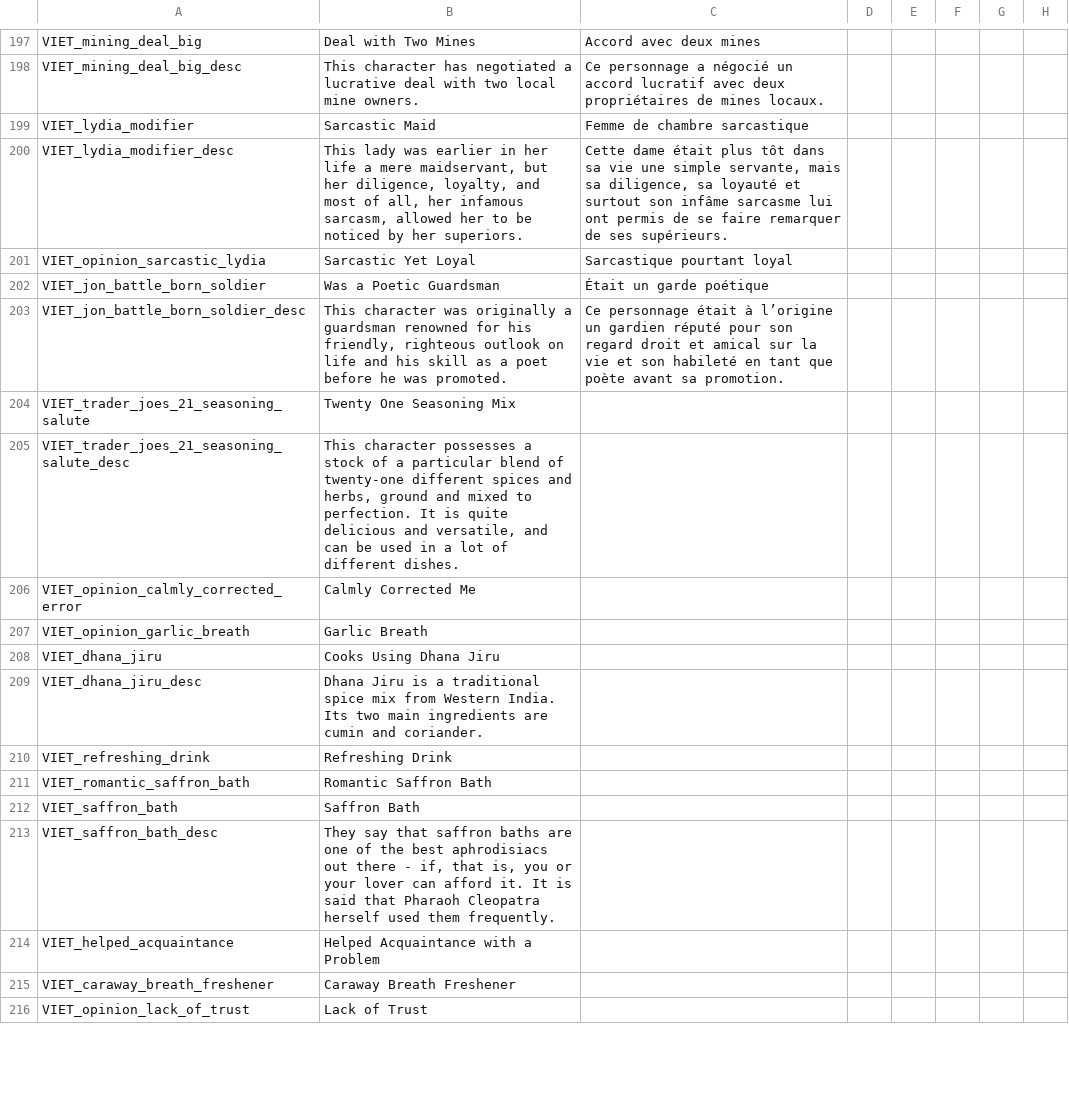
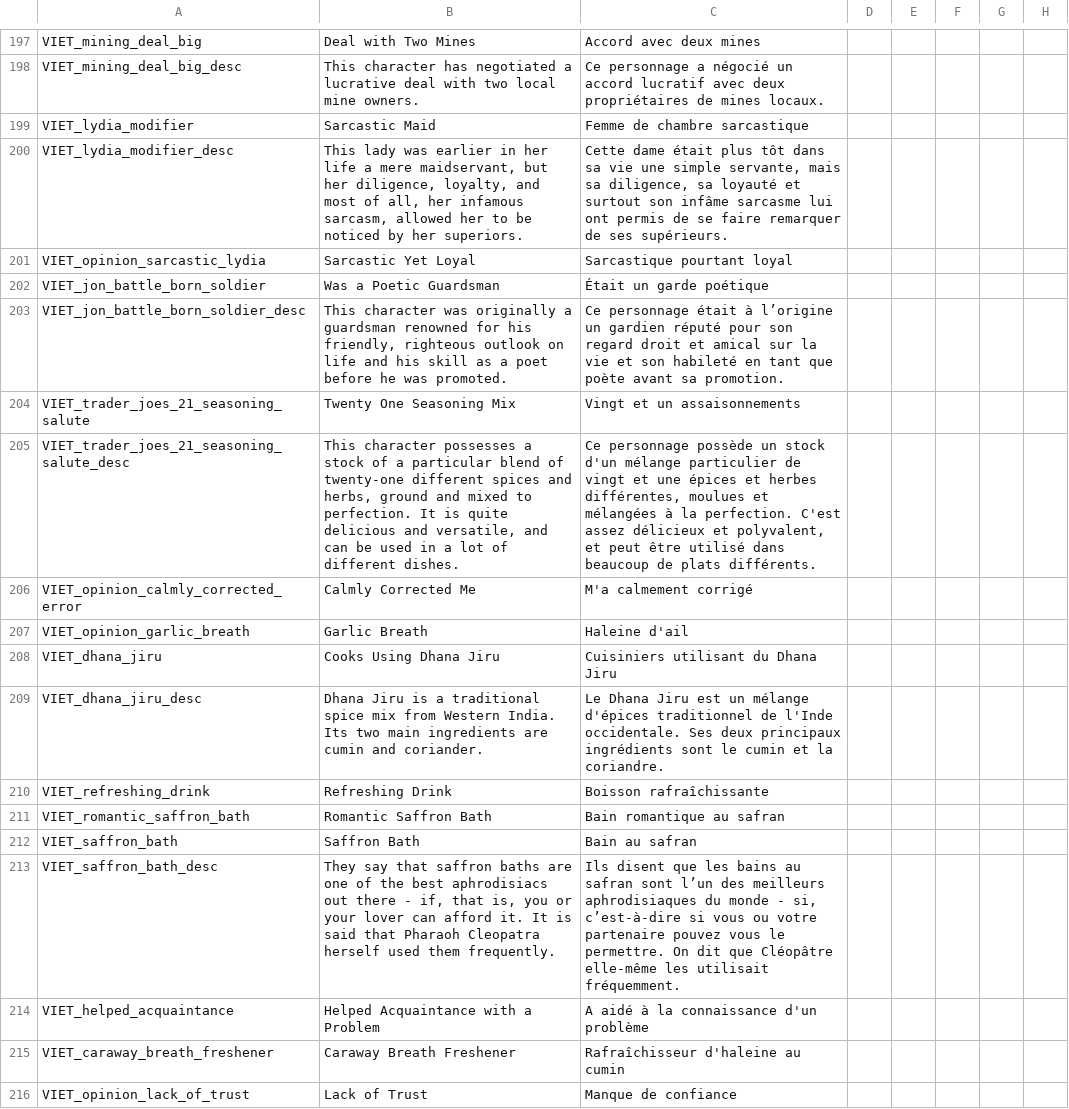
Before and after one commit to cybrxkhan/VIET-Events-Reborn, a CSV file: VIET Events/localisation/VIET_modifiers_2.csv, drawn as a sheet; only a part is shown, gaps mark what is left out; the diff covers the shown part only; the diff names each change by its address in the sheet, - before the commit and + after, or states it on an @@ line.

Commit message:
Update French translation

```diff
--- a/VIET Events/localisation/VIET_modifiers_2.csv
+++ b/VIET Events/localisation/VIET_modifiers_2.csv
-C204: (empty)
+C204: Vingt et un assaisonnements
-C205: (empty)
+C205: Ce personnage possède un stock d'un mélange particulier de vingt et une épices et herbes différentes, moulues et mélangées à la perfection. C'est assez délicieux et polyvalent, et peut être utilisé dans beaucoup de plats différents.
-C206: (empty)
+C206: M'a calmement corrigé
-C207: (empty)
+C207: Haleine d'ail
-C208: (empty)
+C208: Cuisiniers utilisant du Dhana Jiru
-C209: (empty)
+C209: Le Dhana Jiru est un mélange d'épices traditionnel de l'Inde occidentale. Ses deux principaux ingrédients sont le cumin et la coriandre.
-C210: (empty)
+C210: Boisson rafraîchissante
-C211: (empty)
+C211: Bain romantique au safran
-C212: (empty)
+C212: Bain au safran
-C213: (empty)
+C213: Ils disent que les bains au safran sont l’un des meilleurs aphrodisiaques du monde - si, c’est-à-dire si vous ou votre partenaire pouvez vous le permettre. On dit que Cléopâtre elle-même les utilisait fréquemment.
-C214: (empty)
+C214: A aidé à la connaissance d'un problème
-C215: (empty)
+C215: Rafraîchisseur d'haleine au cumin
-C216: (empty)
+C216: Manque de confiance
```
Also changed, not shown: 12 edited cells elsewhere in this file, VIET Events/localisation/VIET_artifacts.csv, 1 other file.
